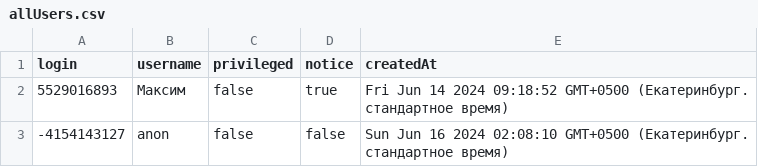
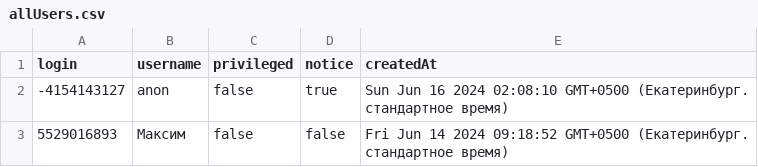
Before and after one commit to Axim111/bot-with-admin, a CSV file: bot/resFile/allUsers.csv, drawn as a sheet.

```diff
--- a/bot/resFile/allUsers.csv
+++ b/bot/resFile/allUsers.csv
@@ -1,3 +1,3 @@
 login, username, privileged,notice, createdAt
-    5529016893,    Максим,    false,    true,    Fri Jun 14 2024 09:18:52 GMT+0500 (Екатеринбург. стандартное время)
-    -4154143127,    anon,    false,    false,    Sun Jun 16 2024 02:08:10 GMT+0500 (Екатеринбург. стандартное время)
+    -4154143127,    anon,    false,    true,    Sun Jun 16 2024 02:08:10 GMT+0500 (Екатеринбург. стандартное время)
+    5529016893,    Максим,    false,    false,    Fri Jun 14 2024 09:18:52 GMT+0500 (Екатеринбург. стандартное время)
```
Also changed, not shown: 9 other files.
